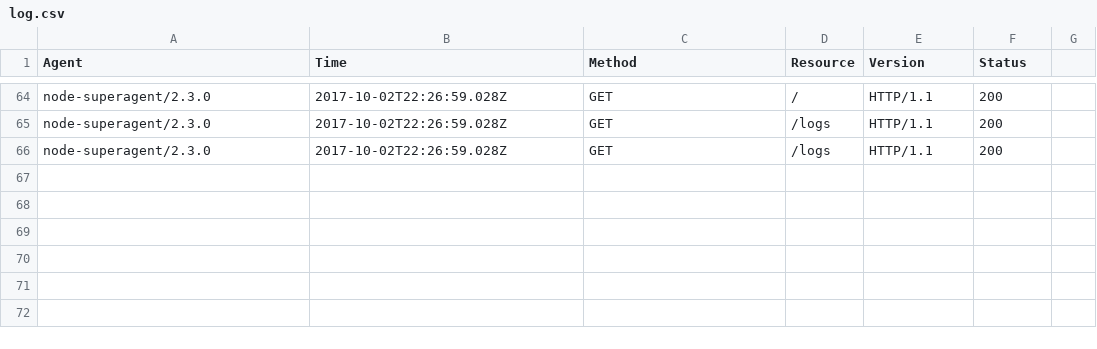
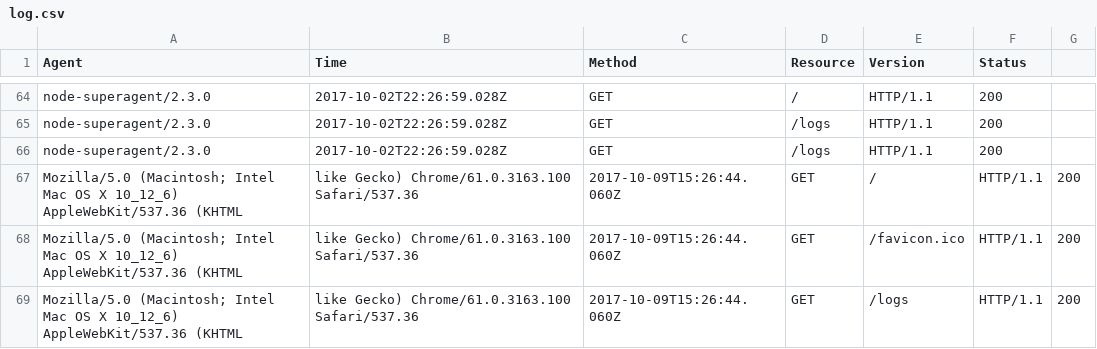
Before and after one commit to Cacananta/nodejs-logger, a CSV file: server/log.csv, drawn as a sheet; only a part is shown, gaps mark what is left out.

```diff
--- a/server/log.csv
+++ b/server/log.csv
@@ -66 +66,4 @@ node-superagent/2.3.0,2017-10-02T22:26:59.028Z,GET,/logs,HTTP/1.1,200
 node-superagent/2.3.0,2017-10-02T22:26:59.028Z,GET,/logs,HTTP/1.1,200
+Mozilla/5.0 (Macintosh; Intel Mac OS X 10_12_6) AppleWebKit/537.36 (KHTML, like Gecko) Chrome/61.0.3163.100 Safari/537.36,2017-10-09T15:26:44.060Z,GET,/,HTTP/1.1,200
+Mozilla/5.0 (Macintosh; Intel Mac OS X 10_12_6) AppleWebKit/537.36 (KHTML, like Gecko) Chrome/61.0.3163.100 Safari/537.36,2017-10-09T15:26:44.060Z,GET,/favicon.ico,HTTP/1.1,200
+Mozilla/5.0 (Macintosh; Intel Mac OS X 10_12_6) AppleWebKit/537.36 (KHTML, like Gecko) Chrome/61.0.3163.100 Safari/537.36,2017-10-09T15:26:44.060Z,GET,/logs,HTTP/1.1,200
```
Also changed, not shown: 1 other file.
